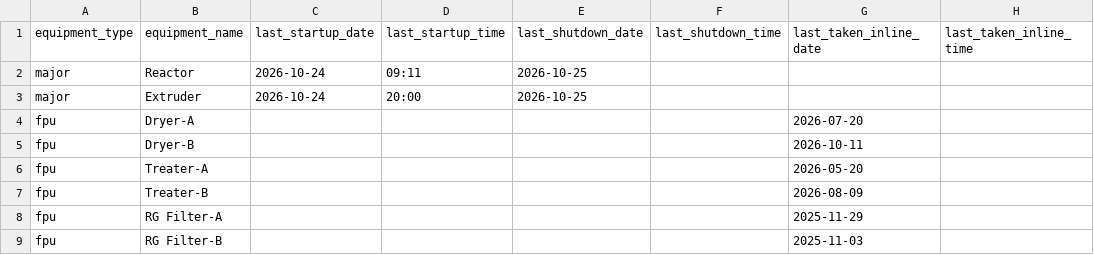
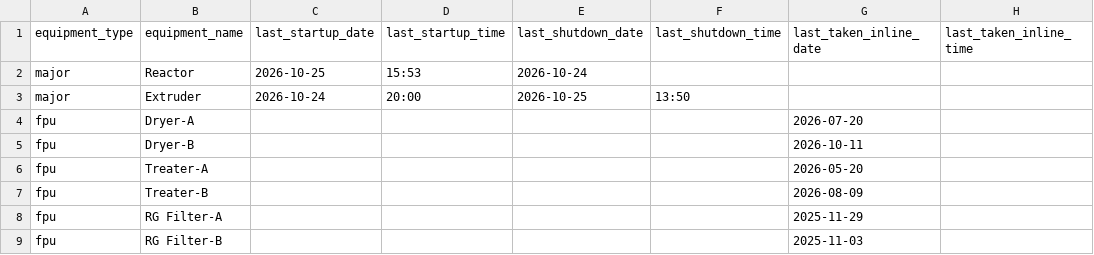
Before and after one commit to debajitd1292/ppu, a CSV file: updates/plant_status.csv, drawn as a sheet; only a part is shown; the diff names each change by its address in the sheet, - before the commit and + after, or states it on an @@ line.

Commit message:
Update plant_status.csv

```diff
--- a/updates/plant_status.csv
+++ b/updates/plant_status.csv
-C2 (last_startup_date): 2026-10-24
+C2 (last_startup_date): 2026-10-25
-D2 (last_startup_time): 09:11
+D2 (last_startup_time): 15:53
-E2 (last_shutdown_date): 2026-10-25
+E2 (last_shutdown_date): 2026-10-24
-F3 (last_shutdown_time): (empty)
+F3 (last_shutdown_time): 13:50
```
